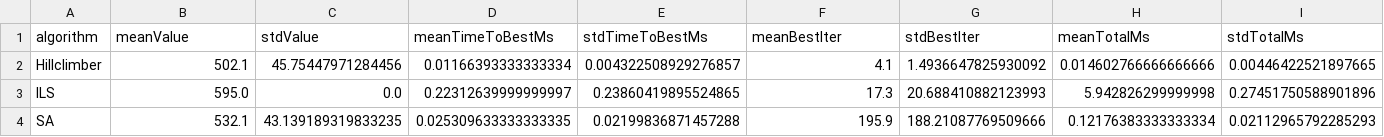
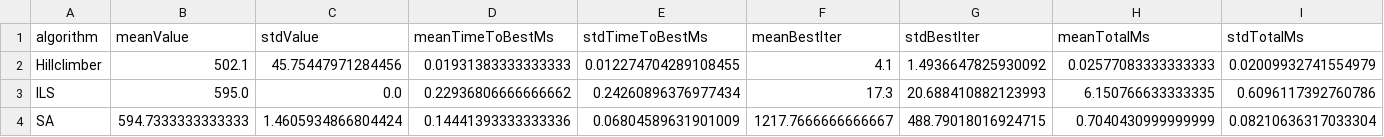
Before and after one commit to SofNyb/Algorithm-assignment3, a CSV file: Summary.csv, drawn as a sheet.

```diff
--- a/Summary.csv
+++ b/Summary.csv
@@ -1,4 +1,4 @@
 algorithm,meanValue,stdValue,meanTimeToBestMs,stdTimeToBestMs,meanBestIter,stdBestIter,meanTotalMs,stdTotalMs
-Hillclimber,502.1,45.75447971284456,0.01166393333333334,0.004322508929276857,4.1,1.4936647825930092,0.014602766666666666,0.00446422521897665
-ILS,595.0,0.0,0.22312639999999997,0.23860419895524865,17.3,20.688410882123993,5.942826299999998,0.27451750588901896
-SA,532.1,43.139189319833235,0.025309633333333335,0.02199836871457288,195.9,188.21087769509666,0.12176383333333334,0.02112965792285293
+Hillclimber,502.1,45.75447971284456,0.01931383333333333,0.012274704289108455,4.1,1.4936647825930092,0.02577083333333333,0.02009932741554979
+ILS,595.0,0.0,0.22936806666666662,0.24260896376977434,17.3,20.688410882123993,6.150766633333335,0.6096117392760786
+SA,594.7333333333333,1.4605934866804424,0.14441393333333336,0.06804589631901009,1217.7666666666667,488.79018016924715,0.7040430999999999,0.08210636317033304
```
Also changed, not shown: AllRuns.csv, SA_tuning.csv, 3 other files.
